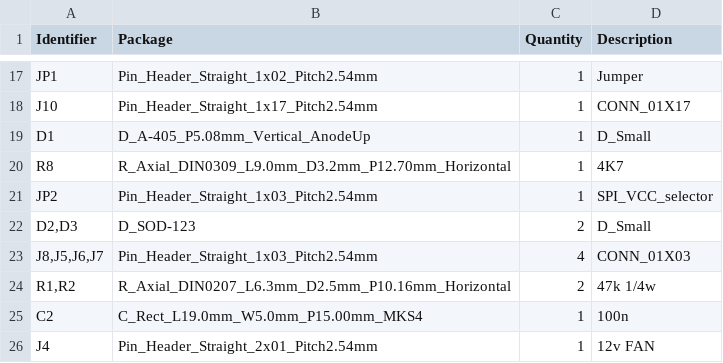
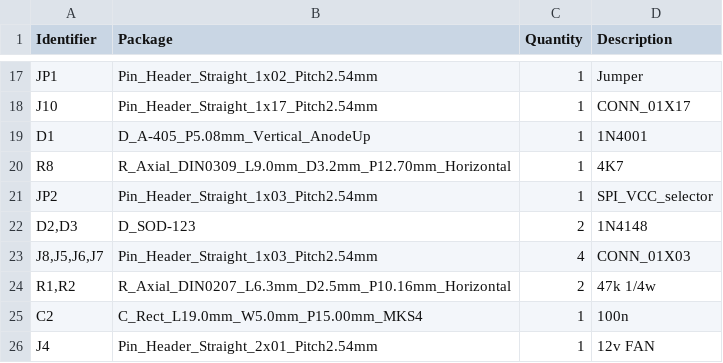
Before and after one commit to killboxalpha/nanoreflow, a CSV file: hardware/bom.csv, drawn as a sheet; only a part is shown, gaps mark what is left out.

Commit message:
Update bom.csv

```diff
--- a/hardware/bom.csv
+++ b/hardware/bom.csv
@@ -18,6 +18,6 @@ JP1,Pin_Header_Straight_1x02_Pitch2.54mm,1,Jumper
 J10,Pin_Header_Straight_1x17_Pitch2.54mm,1,CONN_01X17
-D1,D_A-405_P5.08mm_Vertical_AnodeUp,1,D_Small
+D1,D_A-405_P5.08mm_Vertical_AnodeUp,1,1N4001
 R8,R_Axial_DIN0309_L9.0mm_D3.2mm_P12.70mm_Horizontal,1,4K7
 JP2,Pin_Header_Straight_1x03_Pitch2.54mm,1,SPI_VCC_selector
-"D2,D3",D_SOD-123,2,D_Small
+"D2,D3",D_SOD-123,2,1N4148
 "J8,J5,J6,J7",Pin_Header_Straight_1x03_Pitch2.54mm,4,CONN_01X03
```
